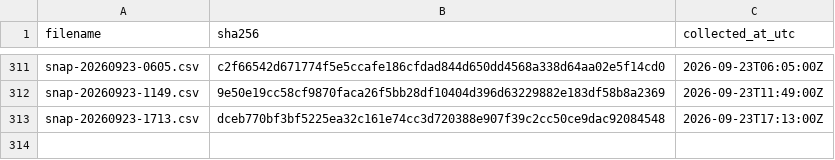
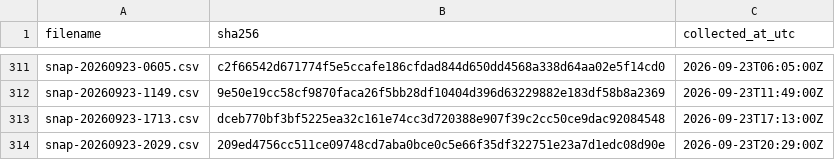
Before and after one commit to twill3c/midashi-sanmenkyo, a CSV file: data/ledger.csv, drawn as a sheet; only a part is shown, gaps mark what is left out; the diff names each change by its address in the sheet, - before the commit and + after, or states it on an @@ line.

```diff
--- a/data/ledger.csv
+++ b/data/ledger.csv
+row 314: snap-20260923-2029.csv | 209ed4756cc511ce09748cd7aba0bce0c5e66f35df322751e23a7d1edc08d90e | 2026-09-23T20:29:00Z
```
Also changed, not shown: data/processed/clusters.csv, data/processed/stats.csv, 5 other files.
